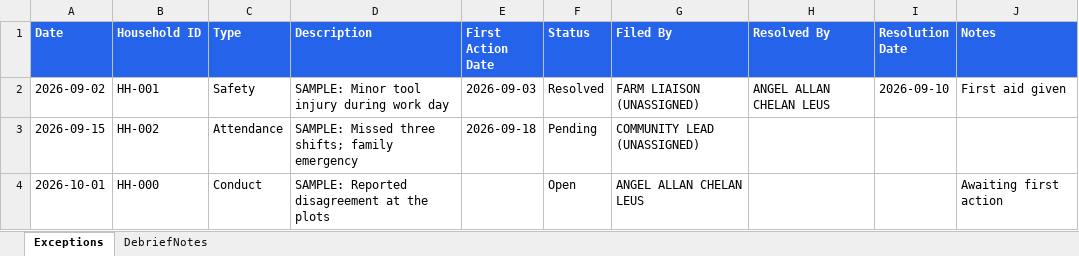
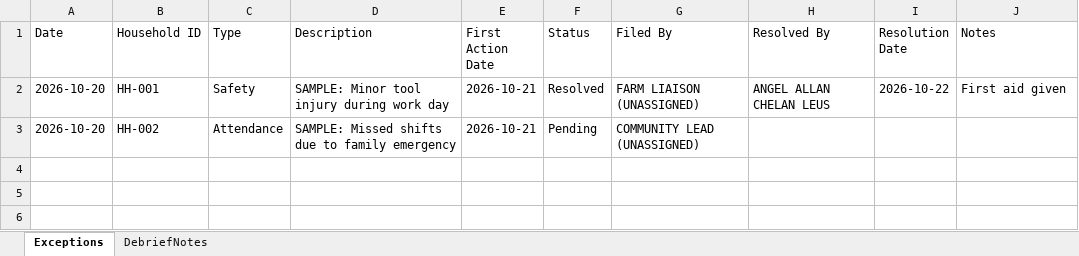
Before and after one commit to sweatequityweb/database, an Excel workbook: data/exceptions.xlsx, sheet Exceptions, drawn as a sheet; values as stored, in another font and other column widths than the file's, no borders; the diff names each change by its address in the sheet, - before the commit and + after, or states it on an @@ line.

```diff
--- a/data/exceptions.xlsx (sheet Exceptions)
+++ b/data/exceptions.xlsx (sheet Exceptions)
@@ A1:J1 fill: #2563EB → none, bold: on → off, text colour: #FFFFFF → black @@
-A2 (Date): 2026-09-02
+A2 (Date): 2026-10-20
-E2 (First Action Date): 2026-09-03
+E2 (First Action Date): 2026-10-21
-I2 (Resolution Date): 2026-09-10
+I2 (Resolution Date): 2026-10-22
-A3 (Date): 2026-09-15
+A3 (Date): 2026-10-20
-D3 (Description): SAMPLE: Missed three shifts; family emergency
+D3 (Description): SAMPLE: Missed shifts due to family emergency
-E3 (First Action Date): 2026-09-18
+E3 (First Action Date): 2026-10-21
-row 4: 2026-10-01 | HH-000 | Conduct | SAMPLE: Reported disagreement at the plots |  | Open | ANGEL ALLAN CHELAN LEUS |  |  | Awaiting first action
```
Also changed, not shown: sheet DebriefNotes, data/attendance.xlsx, data/fund.xlsx, 4 other files.
